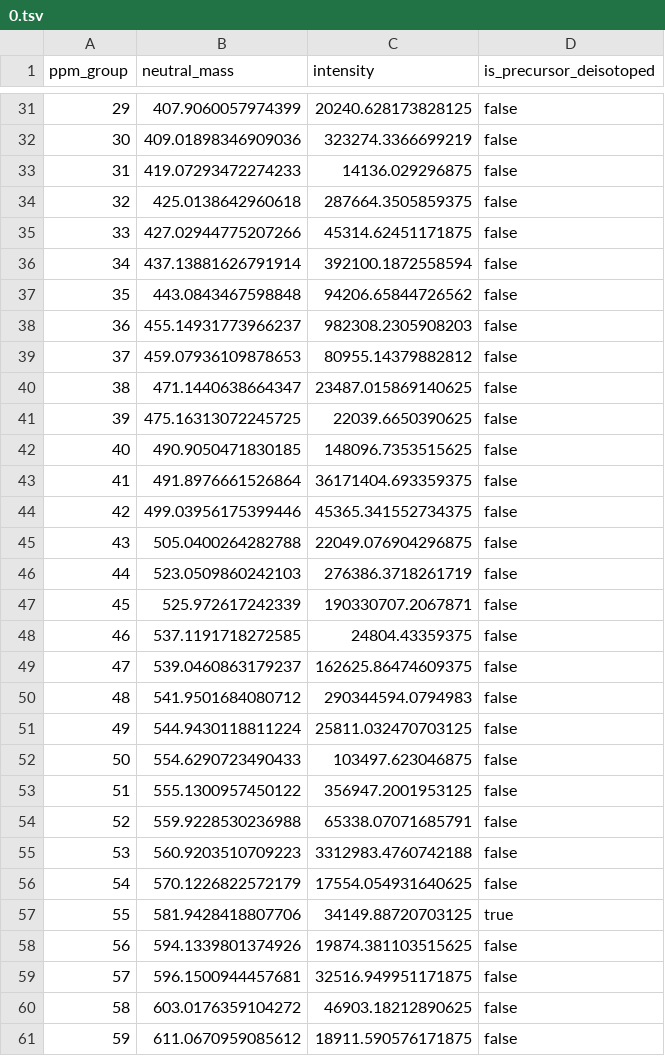
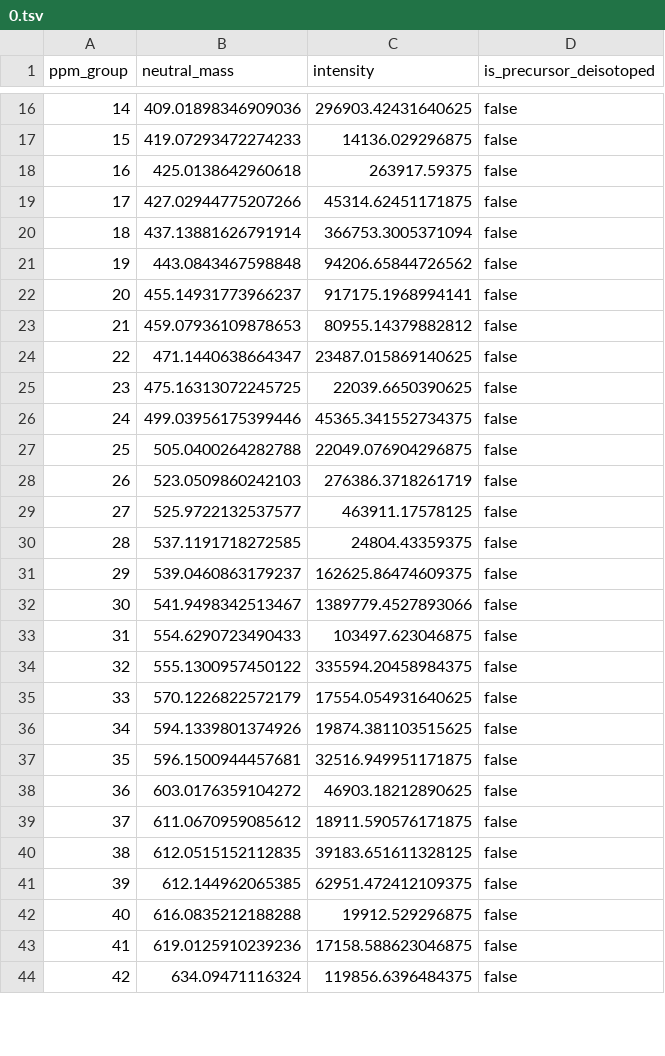
Before and after one commit to spectrseq/spectrseqtools-evaluation, a TSV file: data/experiment/CAACAAGCGAGAGGUUCGAA/0.tsv, drawn as a sheet; only a part is shown, gaps mark what is left out; the shorter side is filled out with more unchanged rows; removed rows and columns are numbered as before the commit, all else as after; the diff covers the shown part only; the diff names each change by its address in the sheet, - before the commit and + after, or states it on an @@ line.

```diff
--- a/data/experiment/CAACAAGCGAGAGGUUCGAA/0.tsv
+++ b/data/experiment/CAACAAGCGAGAGGUUCGAA/0.tsv
@@ column A (ppm_group) renumbered from row 4 down @@
-row 31: 29 | 407.9060057974399 | 20240.628173828125 | false
-C16 (intensity): 323274.3366699219
+C16 (intensity): 296903.42431640625
-C18 (intensity): 287664.3505859375
+C18 (intensity): 263917.59375
-C20 (intensity): 392100.1872558594
+C20 (intensity): 366753.3005371094
-C22 (intensity): 982308.2305908203
+C22 (intensity): 917175.1968994141
-row 42: 40 | 490.9050471830185 | 148096.7353515625 | false
-row 43: 41 | 491.8976661526864 | 36171404.693359375 | false
-row 47: 45 | 525.972617242339 | 190330707.2067871 | false
+row 29: 27 | 525.9722132537577 | 463911.17578125 | false
-row 50: 48 | 541.9501684080712 | 290344594.0794983 | false
-row 51: 49 | 544.9430118811224 | 25811.032470703125 | false
+row 32: 30 | 541.9498342513467 | 1389779.4527893066 | false
-C34 (intensity): 356947.2001953125
+C34 (intensity): 335594.20458984375
-row 54: 52 | 559.9228530236988 | 65338.07071685791 | false
-row 55: 53 | 560.9203510709223 | 3312983.4760742188 | false
-row 57: 55 | 581.9428418807706 | 34149.88720703125 | true
```
Also changed, not shown: 3 added rows, 25 removed rows and 24 edited cells elsewhere in this file, data/experiment/AGAGGCUAAUAGUAAGUUAA/0.tsv, data/experiment/CAGCCCACCACGUGUAGUGGGCCUAGCAGU/0.tsv, 9 other files.
